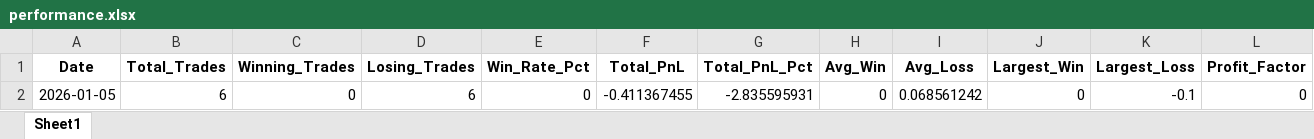
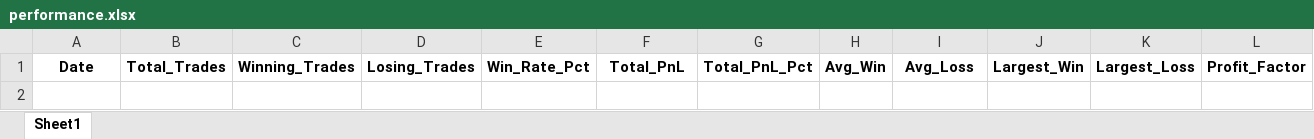
Before and after one commit to rdhodge2/Polymarket-Algo, an Excel workbook: logs/performance.xlsx, sheet Sheet1, drawn as a sheet; only a part is shown; values as stored, in another font and other column widths than the file's, no borders; rows hold the shown columns only; the diff names each change by its address in the sheet, - before the commit and + after, or states it on an @@ line.

```diff
--- a/logs/performance.xlsx (sheet Sheet1)
+++ b/logs/performance.xlsx (sheet Sheet1)
-row 2: 2026-01-05 | 6 | 0 | 6 | 0 | -0.411367455 | -2.835595931 | 0 | 0.068561242 | 0 | -0.1 | 0
```
Also changed, not shown: logs/signals.xlsx, logs/trades.xlsx, 10 other files.
